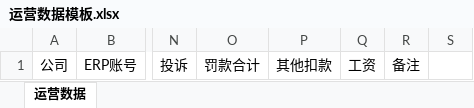
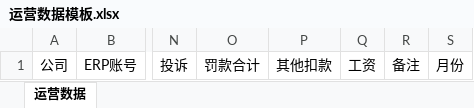
Before and after one commit to chindar/admin-parent, an Excel workbook: admin/src/main/resources/statics/运营数据模板.xlsx, sheet 运营数据, drawn as a sheet; only a part is shown, gaps mark what is left out; values as stored, in another font and other column widths than the file's, no borders; the diff names each change by its address in the sheet, - before the commit and + after, or states it on an @@ line.

```diff
--- a/admin/src/main/resources/statics/运营数据模板.xlsx (sheet 运营数据)
+++ b/admin/src/main/resources/statics/运营数据模板.xlsx (sheet 运营数据)
-S1: (empty)
+S1: 月份
```
Also changed, not shown: 1 other file.
